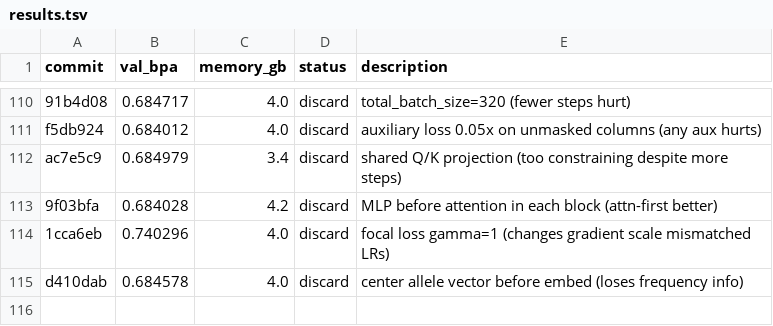
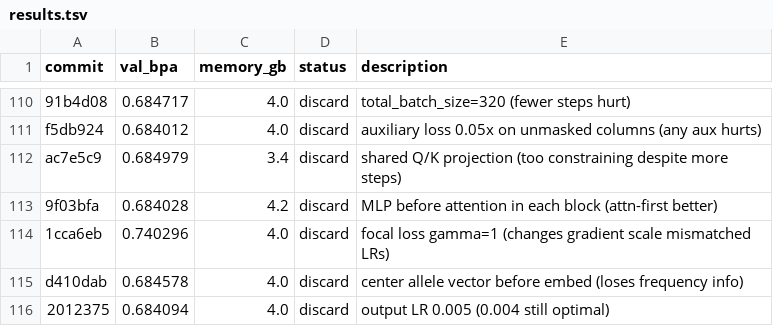
Before and after one commit to andrewkern/autoresearch, a TSV file: results.tsv, drawn as a sheet; only a part is shown, gaps mark what is left out; the diff names each change by its address in the sheet, - before the commit and + after, or states it on an @@ line.

Commit message:
record discard: output LR 0.005 val_bpa=0.684094

```diff
--- a/results.tsv
+++ b/results.tsv
+row 116: 2012375 | 0.684094 | 4.0 | discard | output LR 0.005 (0.004 still optimal)
```
